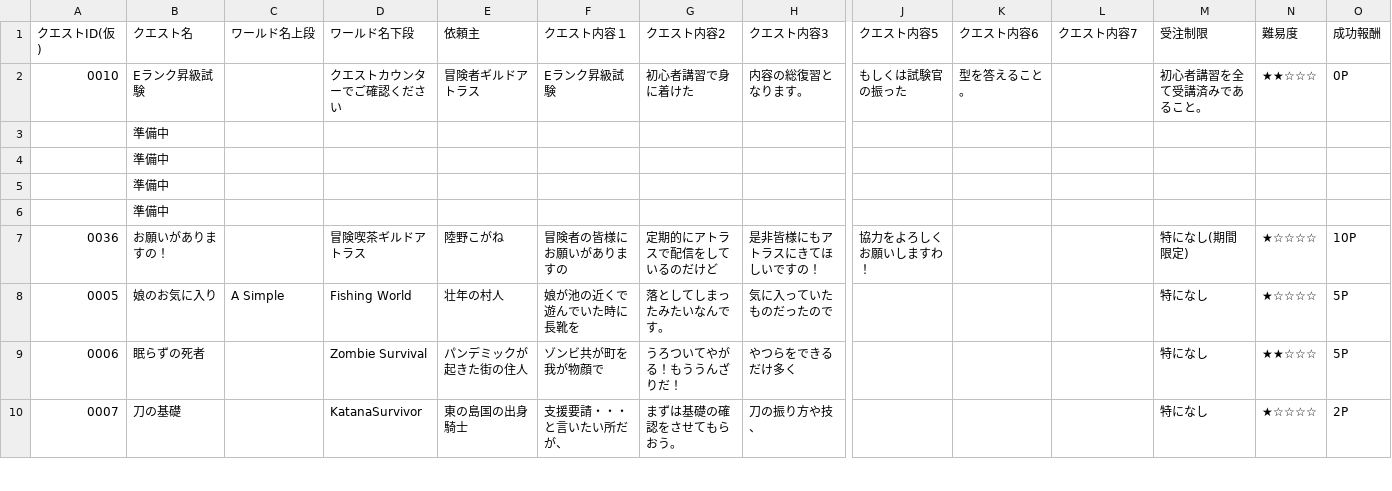
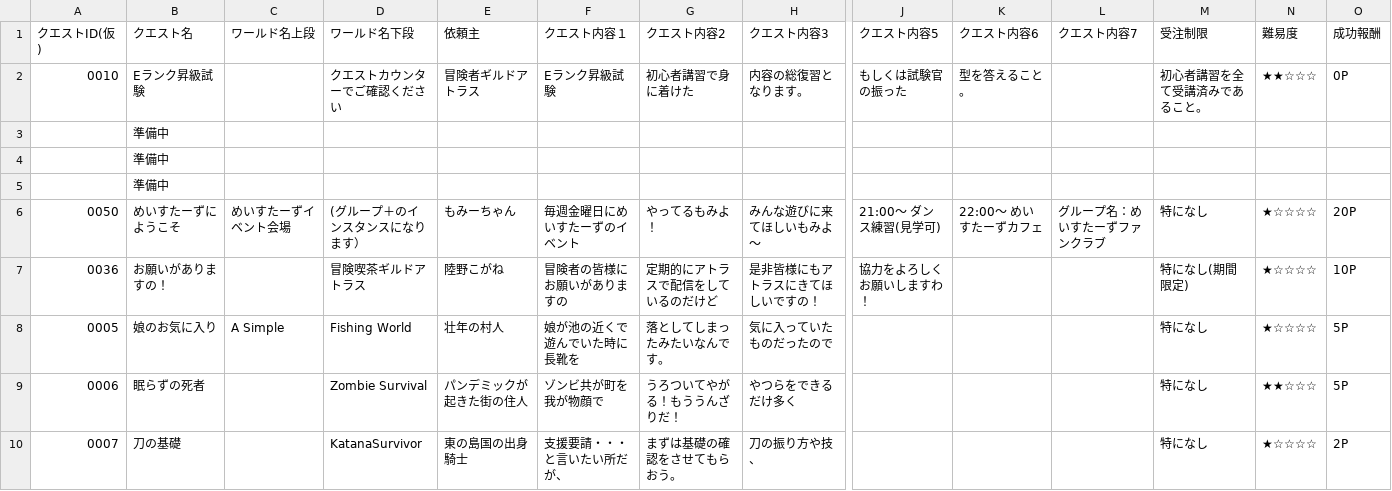
Before and after one commit to nifsan/quest_table, a CSV file: quest.csv, drawn as a sheet; only a part is shown, gaps mark what is left out; removed rows and columns are numbered as before the commit, all else as after; rows hold the shown columns only; the diff names each change by its address in the sheet, - before the commit and + after, or states it on an @@ line.

Commit message:
Update quest.csv

```diff
--- a/quest.csv
+++ b/quest.csv
-row 6:  | 準備中
+row 6: 0050 | めいすたーずにようこそ | めいすたーずイベント会場 | (グループ＋のインスタンスになります） | もみーちゃん | 毎週金曜日にめいすたーずのイベント | やってるもみよ！ | みんな遊びに来てほしいもみよ～ | 21:00～ ダンス練習(見学可) | 22:00～ めいすたーずカフェ | グループ名：めいすたーずファンクラブ | 特になし | ★☆☆☆☆ | 20P
```
